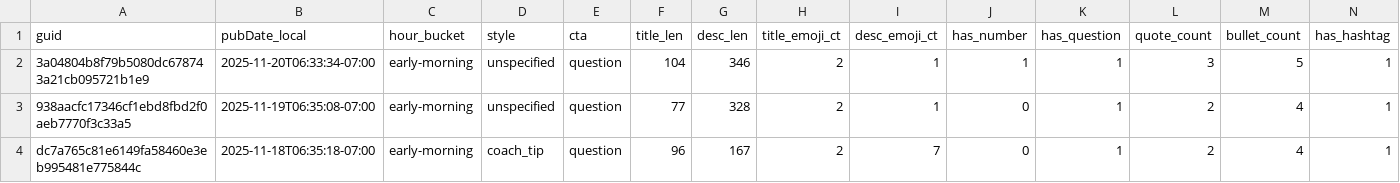
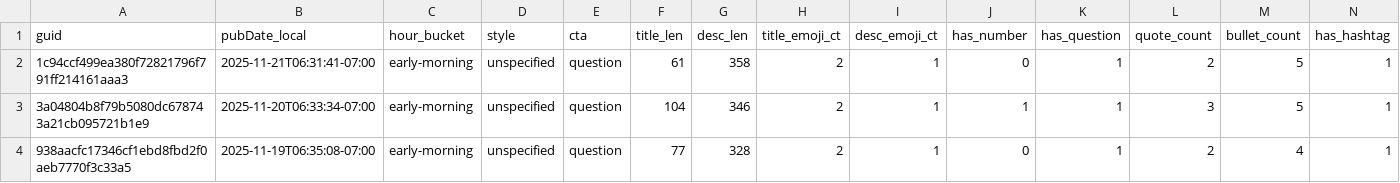
Before and after one commit to nikopastore/cf-autopost-feed, a CSV file: analytics/posts_features.csv, drawn as a sheet; only a part is shown; the shorter side is filled out with more unchanged rows; rows hold the shown columns only; the diff names each change by its address in the sheet, - before the commit and + after, or states it on an @@ line.

Commit message:
analytics: update reports, bandit, cron suggestion [skip ci]

```diff
--- a/analytics/posts_features.csv
+++ b/analytics/posts_features.csv
+row 2: 1c94ccf499ea380f72821796f791ff214161aaa3 | 2025-11-21T06:31:41-07:00 | early-morning | unspecified | question | 61 | 358 | 2 | 1 | 0 | 1 | 2 | 5 | 1
```
Also changed, not shown: analytics/feature_summary.csv, 4 other files.
